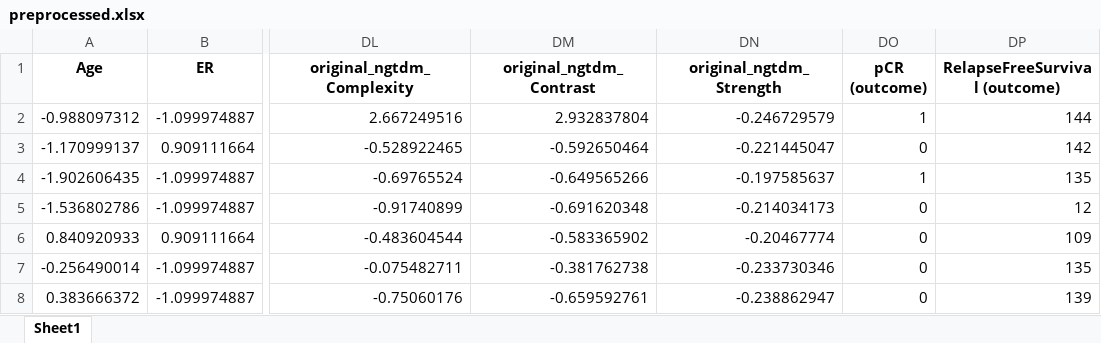
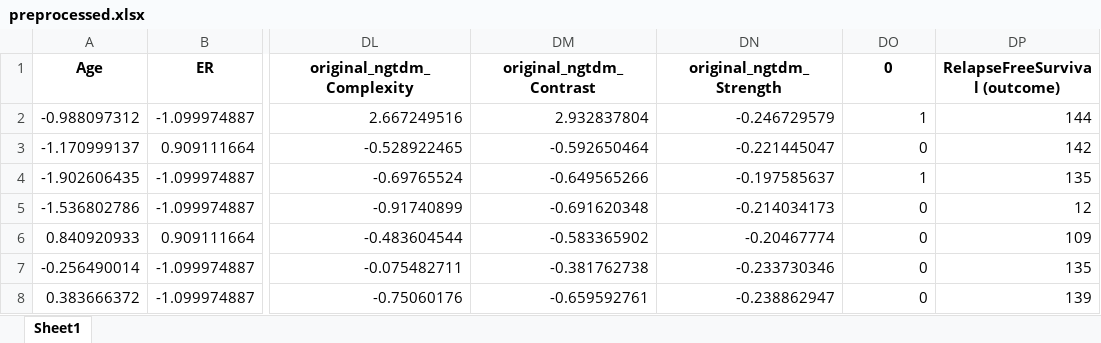
Before and after one commit to cdo256/MLGroupProject2, an Excel workbook: preprocessed.xlsx, sheet Sheet1, drawn as a sheet; only a part is shown, gaps mark what is left out; values as stored, in another font and other column widths than the file's, no borders; the diff names each change by its address in the sheet, - before the commit and + after, or states it on an @@ line.

```diff
--- a/preprocessed.xlsx (sheet Sheet1)
+++ b/preprocessed.xlsx (sheet Sheet1)
-DO1: pCR (outcome)
+DO1: 0
```
Also changed, not shown: 8 other files.
